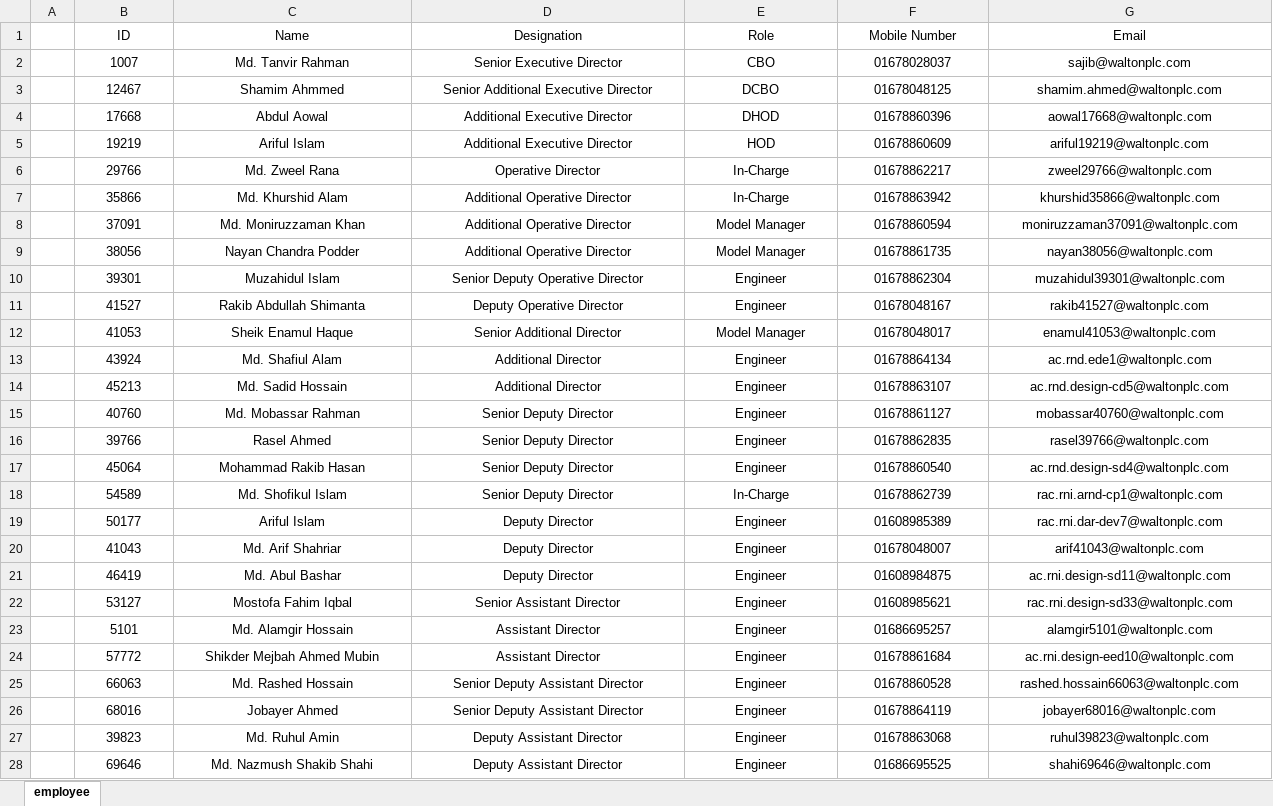
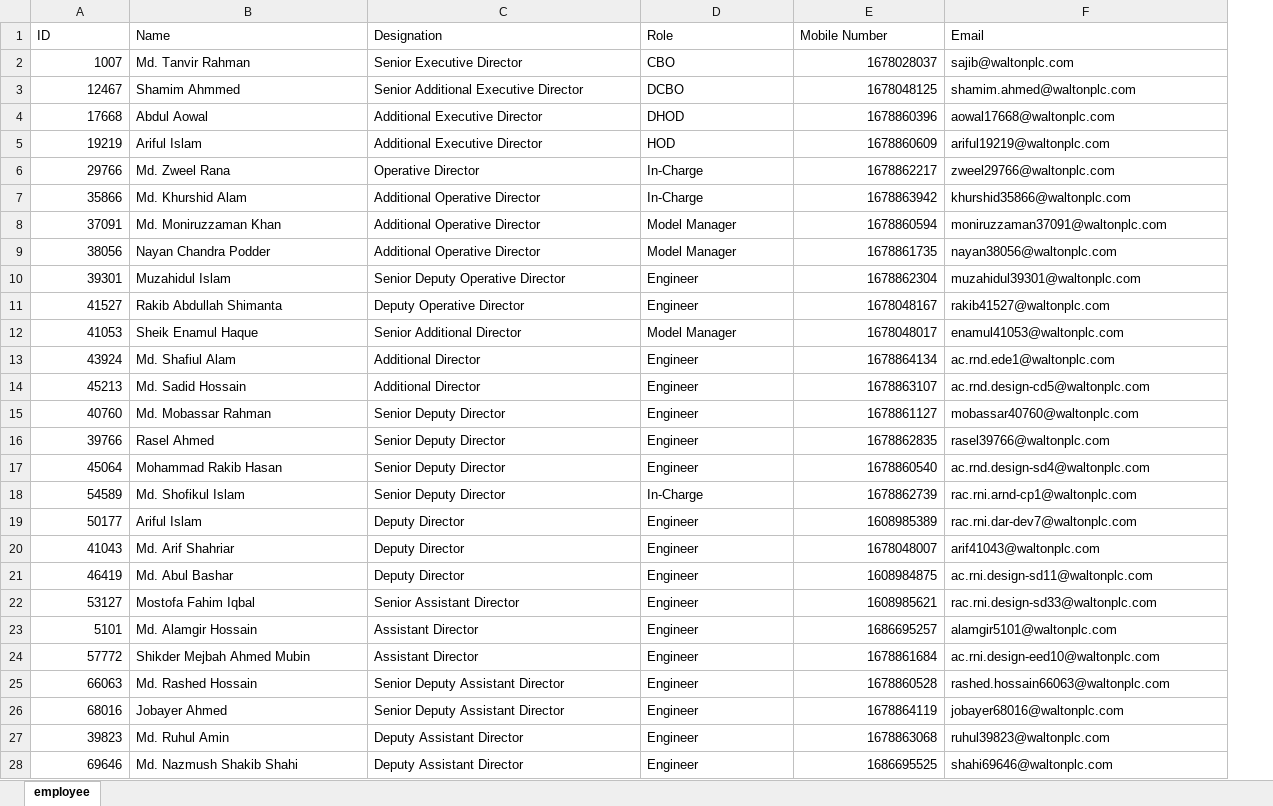
Before and after one commit to jahid38250/rac-rni, an Excel workbook: employee data.xlsx, sheet employee, drawn as a sheet; only a part is shown; values as stored, in another font and other column widths than the file's, no borders; removed rows and columns are numbered as before the commit, all else as after; the diff covers the shown part only; the diff names each change by its address in the sheet, - before the commit and + after, or states it on an @@ line.

```diff
--- a/employee data.xlsx (sheet employee)
+++ b/employee data.xlsx (sheet employee)
-column A, empty
-A1:F1 alignment: center
+A1:F1 alignment: left
-A2:A28 alignment: center
+A2:A28 alignment: right
-B2:D28 alignment: center
+B2:D28 alignment: left
-E2 (Mobile Number): 01678028037
+E2 (Mobile Number): 1678028037
-E2:E28 alignment: center
+E2:E28 alignment: right
-F2:F28 alignment: center
+F2:F28 alignment: left
-E3 (Mobile Number): 01678048125
+E3 (Mobile Number): 1678048125
-E4 (Mobile Number): 01678860396
+E4 (Mobile Number): 1678860396
-E5 (Mobile Number): 01678860609
+E5 (Mobile Number): 1678860609
-E6 (Mobile Number): 01678862217
+E6 (Mobile Number): 1678862217
-E7 (Mobile Number): 01678863942
+E7 (Mobile Number): 1678863942
-E8 (Mobile Number): 01678860594
+E8 (Mobile Number): 1678860594
-E9 (Mobile Number): 01678861735
+E9 (Mobile Number): 1678861735
-E10 (Mobile Number): 01678862304
+E10 (Mobile Number): 1678862304
-E11 (Mobile Number): 01678048167
+E11 (Mobile Number): 1678048167
-E12 (Mobile Number): 01678048017
+E12 (Mobile Number): 1678048017
-E13 (Mobile Number): 01678864134
+E13 (Mobile Number): 1678864134
-E14 (Mobile Number): 01678863107
+E14 (Mobile Number): 1678863107
-E15 (Mobile Number): 01678861127
+E15 (Mobile Number): 1678861127
-E16 (Mobile Number): 01678862835
+E16 (Mobile Number): 1678862835
-E17 (Mobile Number): 01678860540
+E17 (Mobile Number): 1678860540
-E18 (Mobile Number): 01678862739
+E18 (Mobile Number): 1678862739
-E19 (Mobile Number): 01608985389
+E19 (Mobile Number): 1608985389
-E20 (Mobile Number): 01678048007
+E20 (Mobile Number): 1678048007
-E21 (Mobile Number): 01608984875
+E21 (Mobile Number): 1608984875
-E22 (Mobile Number): 01608985621
+E22 (Mobile Number): 1608985621
-E23 (Mobile Number): 01686695257
+E23 (Mobile Number): 1686695257
-E24 (Mobile Number): 01678861684
+E24 (Mobile Number): 1678861684
-E25 (Mobile Number): 01678860528
+E25 (Mobile Number): 1678860528
-E26 (Mobile Number): 01678864119
+E26 (Mobile Number): 1678864119
-E27 (Mobile Number): 01678863068
+E27 (Mobile Number): 1678863068
-E28 (Mobile Number): 01686695525
+E28 (Mobile Number): 1686695525
```
Also changed, not shown: 1 removed row, 51 edited cells and cell formats elsewhere in this sheet, 11 other files.
